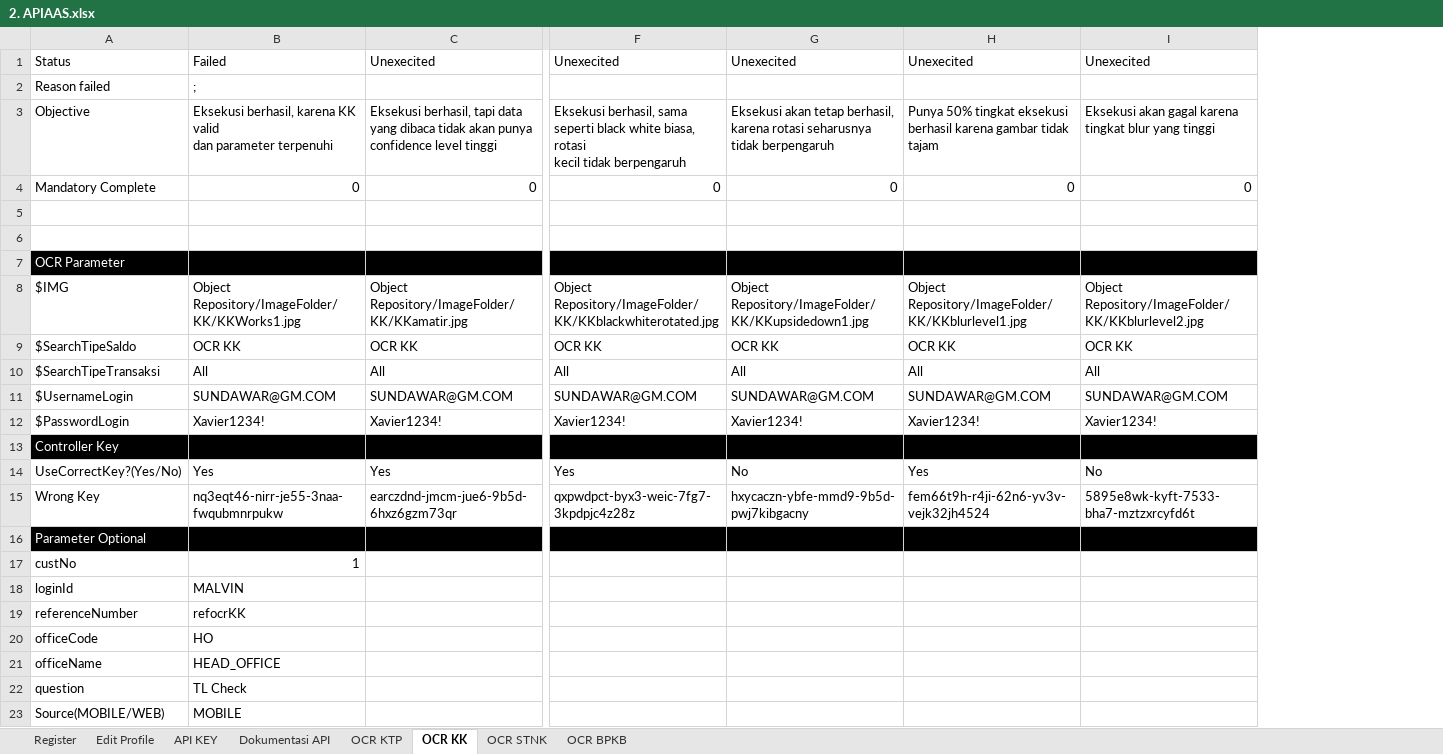
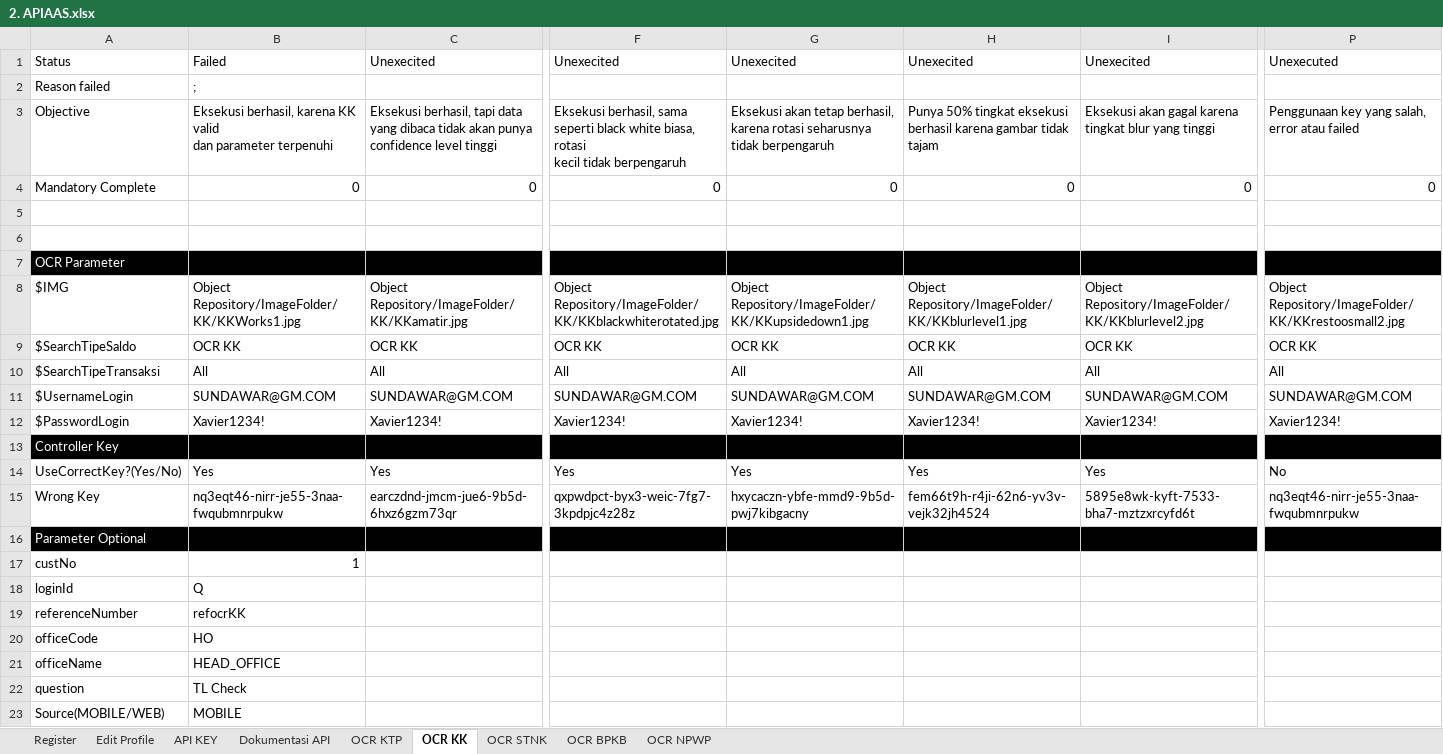
Before and after one commit to qcadins/ATAPIAAS, an Excel workbook: Excel/2. APIAAS.xlsx, sheet OCR KK, drawn as a sheet; only a part is shown, gaps mark what is left out; values as stored, in another font and other column widths than the file's, no borders; the diff names each change by its address in the sheet, - before the commit and + after, or states it on an @@ line.

Commit message:
APIAAS Basic Feature + TC OCR KTP KK STNK NPWP BPKB Done

```diff
--- a/Excel/2. APIAAS.xlsx (sheet OCR KK)
+++ b/Excel/2. APIAAS.xlsx (sheet OCR KK)
+sheet tab: OCR NPWP
+column P, rows 1-15: Unexecuted |  | Penggunaan key yang salah, error atau failed | 0 |  |  |  | Object Repository/ImageFolder/KK/KKrestoosmall2.jpg | OCR KK | All | SUNDAWAR@GM.COM | Xavier1234! |  | No | nq3eqt46-nirr-je55-3naa-fwqubmnrpukw
-G14: No
+G14: Yes
-I14: No
+I14: Yes
-B18: MALVIN
+B18: Q
```
Also changed, not shown: sheet OCR BPKB, sheet OCR KTP, sheet OCR STNK, 39 other files.
